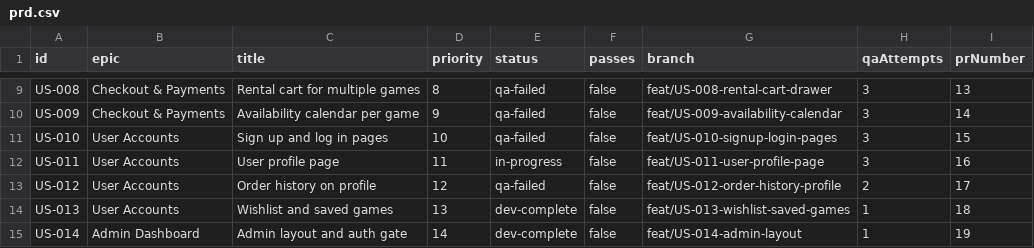
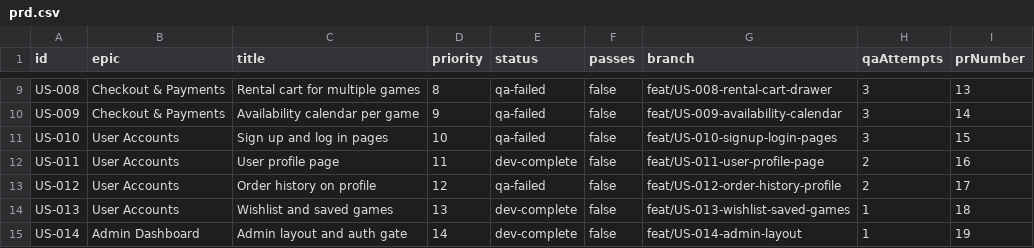
Before and after one commit to baburam1985/RentAGame, a CSV file: scripts/ralph/prd.csv, drawn as a sheet; only a part is shown, gaps mark what is left out.

```diff
--- a/scripts/ralph/prd.csv
+++ b/scripts/ralph/prd.csv
@@ -11,3 +11,3 @@ US-009,Checkout & Payments,Availability calendar per game,9,qa-failed,false,feat
 US-010,User Accounts,Sign up and log in pages,10,qa-failed,false,feat/US-010-signup-login-pages,3,15
-US-011,User Accounts,User profile page,11,in-progress,false,feat/US-011-user-profile-page,3,16
+US-011,User Accounts,User profile page,11,dev-complete,false,feat/US-011-user-profile-page,2,16
 US-012,User Accounts,Order history on profile,12,qa-failed,false,feat/US-012-order-history-profile,2,17
```
Also changed, not shown: 2 other files.
